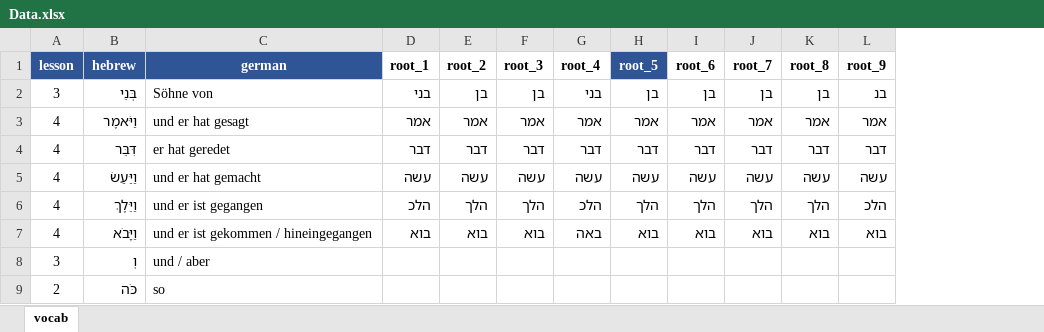
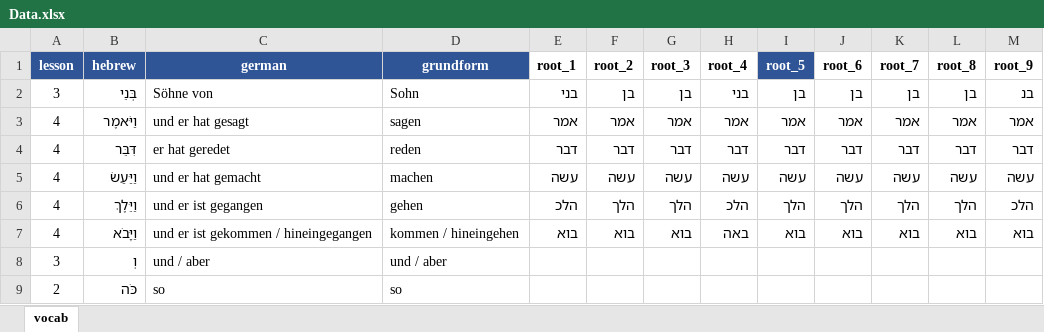
Before and after one commit to Mkpb321/hebrew-root-finder, an Excel workbook: data/Data.xlsx, sheet vocab, drawn as a sheet; only a part is shown; values as stored, in another font and other column widths than the file's, no borders; the diff names each change by its address in the sheet, - before the commit and + after, or states it on an @@ line.

Commit message:
UI kompakter: Status entfernt, Fokus-Button statt Card-Click, Root-Fokus toggelbar, Suche inkl. Grundform & root_1..root_9

```diff
--- a/data/Data.xlsx (sheet vocab)
+++ b/data/Data.xlsx (sheet vocab)
+column D (grundform), rows 2-9: Sohn | sagen | reden | machen | gehen | kommen / hineingehen | und / aber | so
```
Also changed, not shown: 5 other files.
